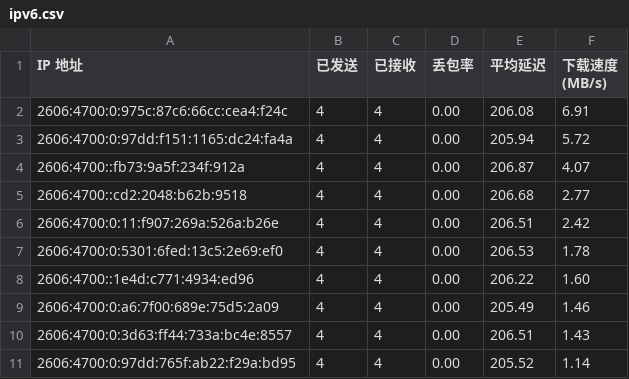
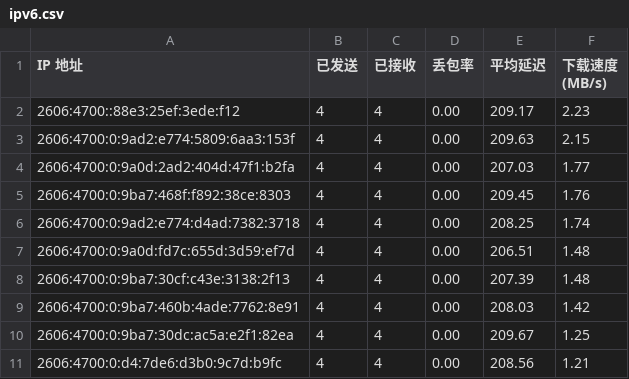
Before and after one commit to ymyuuu/IPDB, a CSV file: BestCF/ipv6.csv, drawn as a sheet.

Commit message:
Update BestCF/ipv6.csv - 2025-12-21 20:18:40

```diff
--- a/BestCF/ipv6.csv
+++ b/BestCF/ipv6.csv
@@ -1,11 +1,11 @@
 IP 地址,已发送,已接收,丢包率,平均延迟,下载速度 (MB/s)
-2606:4700:0:975c:87c6:66cc:cea4:f24c,4,4,0.00,206.08,6.91
-2606:4700:0:97dd:f151:1165:dc24:fa4a,4,4,0.00,205.94,5.72
-2606:4700::fb73:9a5f:234f:912a,4,4,0.00,206.87,4.07
-2606:4700::cd2:2048:b62b:9518,4,4,0.00,206.68,2.77
-2606:4700:0:11:f907:269a:526a:b26e,4,4,0.00,206.51,2.42
-2606:4700:0:5301:6fed:13c5:2e69:ef0,4,4,0.00,206.53,1.78
-2606:4700::1e4d:c771:4934:ed96,4,4,0.00,206.22,1.60
-2606:4700:0:a6:7f00:689e:75d5:2a09,4,4,0.00,205.49,1.46
-2606:4700:0:3d63:ff44:733a:bc4e:8557,4,4,0.00,206.51,1.43
-2606:4700:0:97dd:765f:ab22:f29a:bd95,4,4,0.00,205.52,1.14
+2606:4700::88e3:25ef:3ede:f12,4,4,0.00,209.17,2.23
+2606:4700:0:9ad2:e774:5809:6aa3:153f,4,4,0.00,209.63,2.15
+2606:4700:0:9a0d:2ad2:404d:47f1:b2fa,4,4,0.00,207.03,1.77
+2606:4700:0:9ba7:468f:f892:38ce:8303,4,4,0.00,209.45,1.76
+2606:4700:0:9ad2:e774:d4ad:7382:3718,4,4,0.00,208.25,1.74
+2606:4700:0:9a0d:fd7c:655d:3d59:ef7d,4,4,0.00,206.51,1.48
+2606:4700:0:9ba7:30cf:c43e:3138:2f13,4,4,0.00,207.39,1.48
+2606:4700:0:9ba7:460b:4ade:7762:8e91,4,4,0.00,208.03,1.42
+2606:4700:0:9ba7:30dc:ac5a:e2f1:82ea,4,4,0.00,209.67,1.25
+2606:4700:0:d4:7de6:d3b0:9c7d:b9fc,4,4,0.00,208.56,1.21
```
